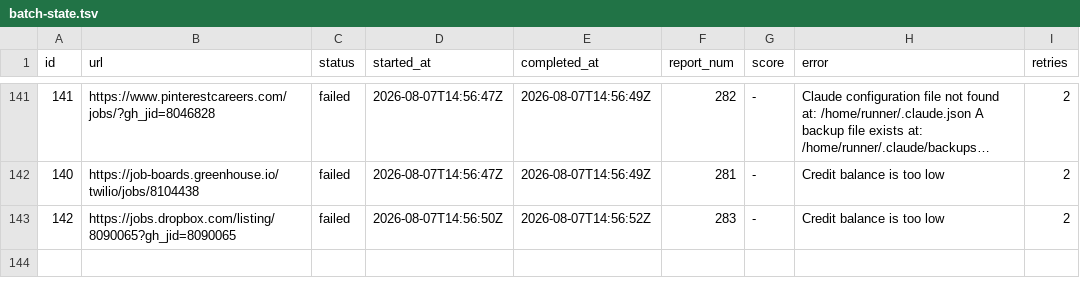
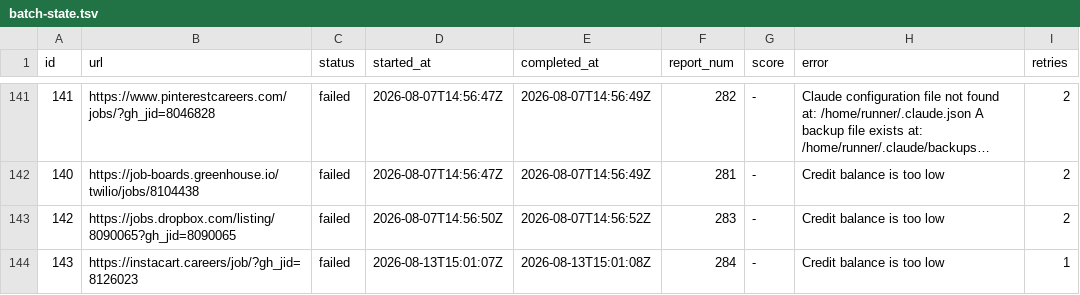
Before and after one commit to snigdhagaddam94/WorldOfAI, a TSV file: CareerOps/batch/batch-state.tsv, drawn as a sheet; only a part is shown, gaps mark what is left out; long unchanged cells end in …; the diff names each change by its address in the sheet, - before the commit and + after, or states it on an @@ line.

```diff
--- a/CareerOps/batch/batch-state.tsv
+++ b/CareerOps/batch/batch-state.tsv
+row 144: 143 | https://instacart.careers/job/?gh_jid=8126023 | failed | 2026-08-13T15:01:07Z | 2026-08-13T15:01:08Z | 284 | - | Credit balance is too low | 1
```
Also changed, not shown: CareerOps/batch/batch-input.tsv, CareerOps/data/scan-history.tsv, 1 other file.
